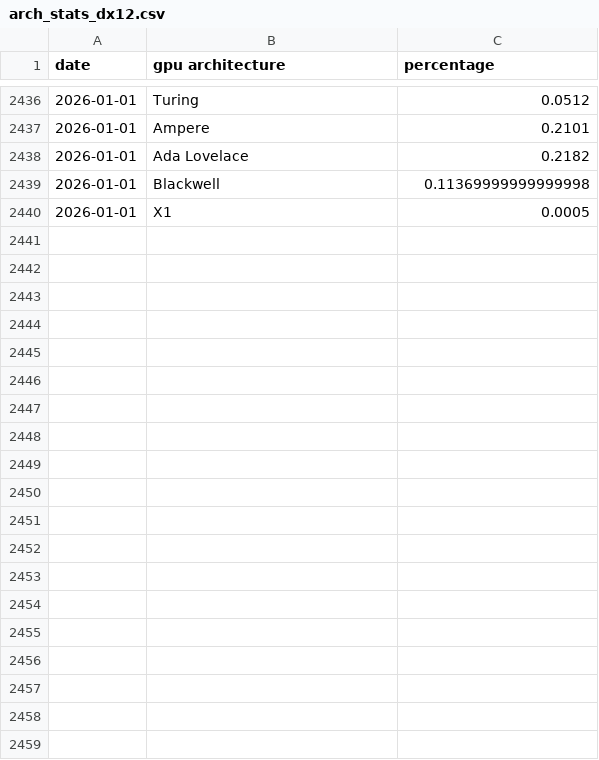
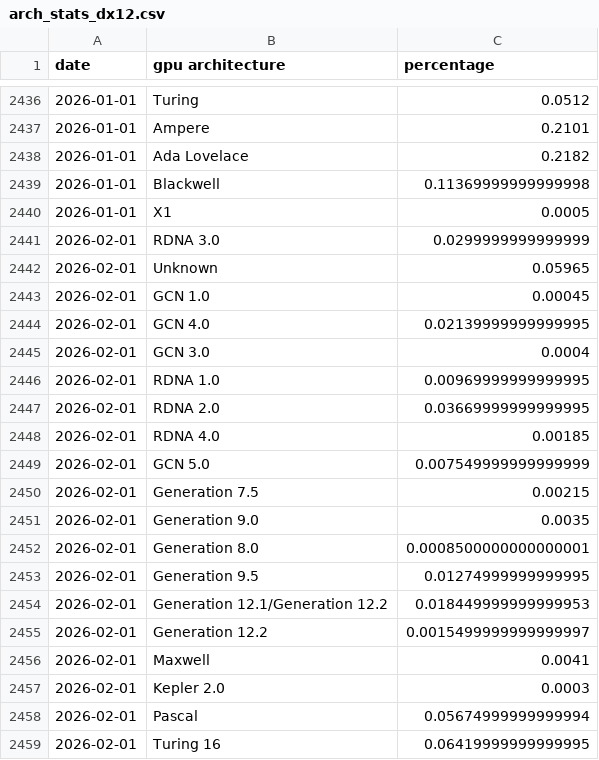
Before and after one commit to Devaniti/SteamHWSurveyGPUArchStats, a CSV file: arch_stats_dx12.csv, drawn as a sheet; only a part is shown, gaps mark what is left out; the diff covers the shown part only; the diff names each change by its address in the sheet, - before the commit and + after, or states it on an @@ line.

Commit message:
Updated stats for March 2026

```diff
--- a/arch_stats_dx12.csv
+++ b/arch_stats_dx12.csv
+row 2441: 2026-02-01 | RDNA 3.0 | 0.0299999999999999
+row 2442: 2026-02-01 | Unknown | 0.05965
+row 2443: 2026-02-01 | GCN 1.0 | 0.00045
+row 2444: 2026-02-01 | GCN 4.0 | 0.02139999999999995
+row 2445: 2026-02-01 | GCN 3.0 | 0.0004
+row 2446: 2026-02-01 | RDNA 1.0 | 0.00969999999999995
+row 2447: 2026-02-01 | RDNA 2.0 | 0.03669999999999995
+row 2448: 2026-02-01 | RDNA 4.0 | 0.00185
+row 2449: 2026-02-01 | GCN 5.0 | 0.007549999999999999
+row 2450: 2026-02-01 | Generation 7.5 | 0.00215
+row 2451: 2026-02-01 | Generation 9.0 | 0.0035
+row 2452: 2026-02-01 | Generation 8.0 | 0.0008500000000000001
+row 2453: 2026-02-01 | Generation 9.5 | 0.01274999999999995
+row 2454: 2026-02-01 | Generation 12.1/Generation 12.2 | 0.018449999999999953
+row 2455: 2026-02-01 | Generation 12.2 | 0.0015499999999999997
+row 2456: 2026-02-01 | Maxwell | 0.0041
+row 2457: 2026-02-01 | Kepler 2.0 | 0.0003
+row 2458: 2026-02-01 | Pascal | 0.05674999999999994
+row 2459: 2026-02-01 | Turing 16 | 0.06419999999999995
```
Also changed, not shown: 37 added rows elsewhere in this file, arch_mapping.csv, arch_stats.csv, 6 other files.
